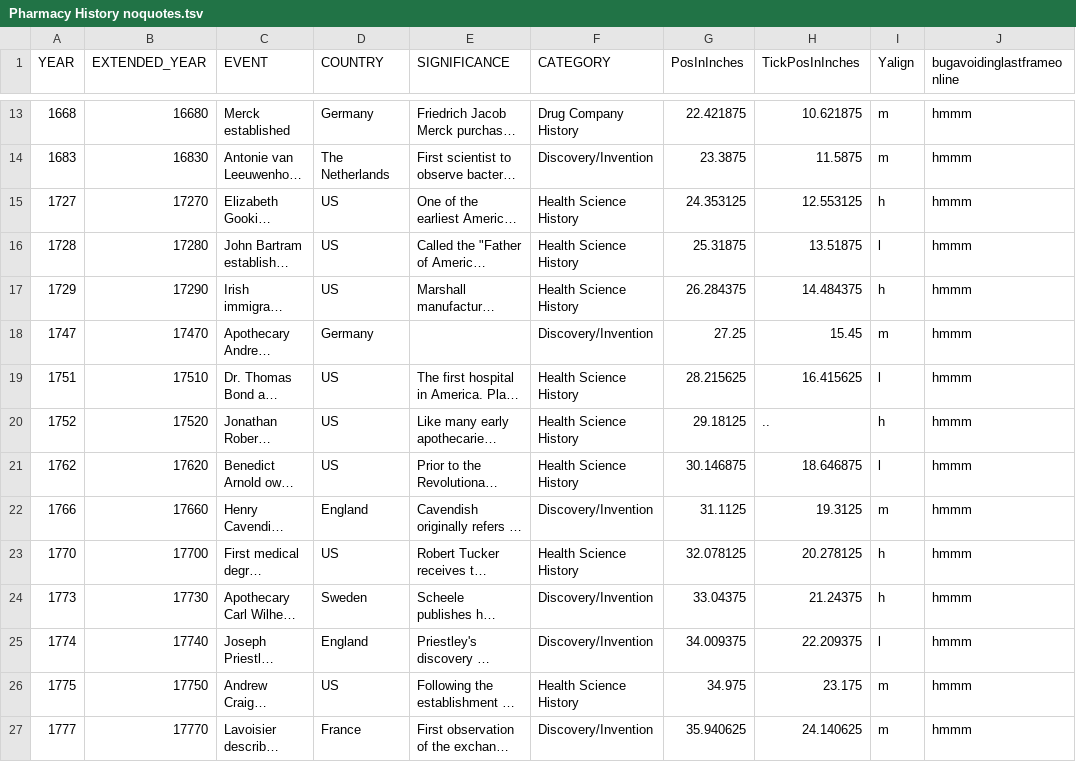
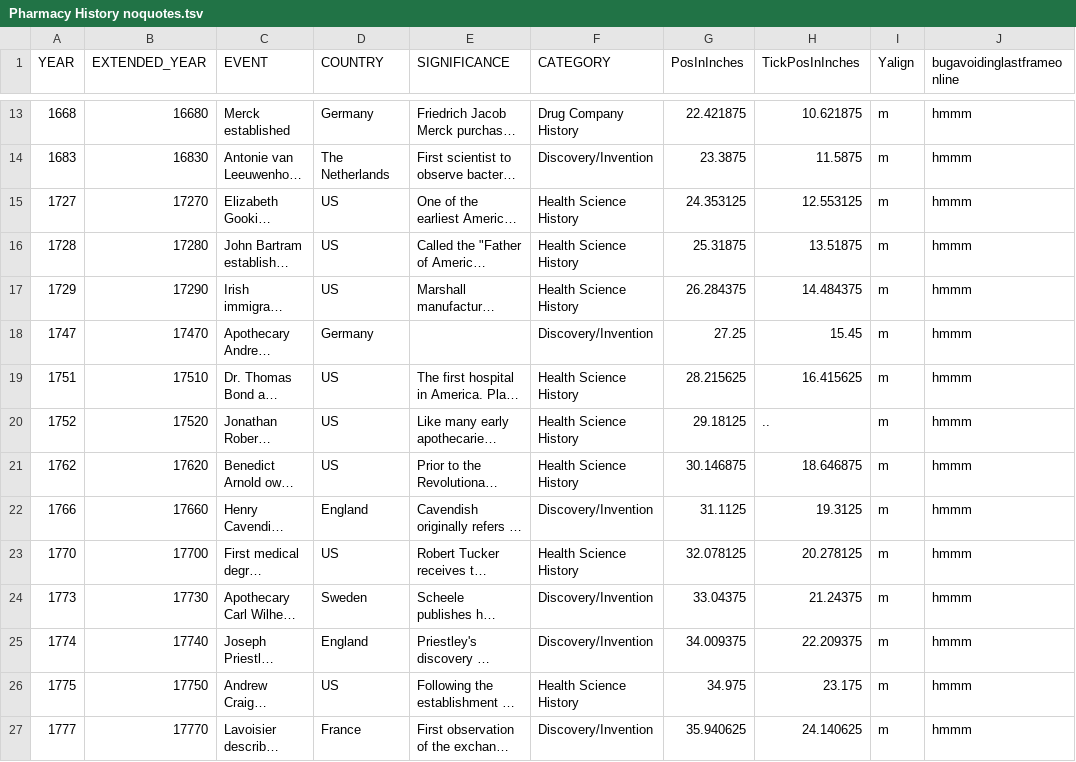
Before and after one commit to mrdale1958/sliding-display-app, a TSV file: public/Pharmacy History noquotes.tsv, drawn as a sheet; only a part is shown, gaps mark what is left out; long unchanged cells end in …; the diff covers the shown part only; the diff names each change by its address in the sheet, - before the commit and + after, or states it on an @@ line.

Commit message:
event box cleaning

```diff
--- a/public/Pharmacy History noquotes.tsv
+++ b/public/Pharmacy History noquotes.tsv
-I15 (Yalign): h
+I15 (Yalign): m
-I16 (Yalign): l
+I16 (Yalign): m
-I17 (Yalign): h
+I17 (Yalign): m
-I19 (Yalign): l
+I19 (Yalign): m
-I20 (Yalign): h
+I20 (Yalign): m
-I21 (Yalign): l
+I21 (Yalign): m
-I23:I24 (Yalign): h
+I23:I24 (Yalign): m
-I25 (Yalign): l
+I25 (Yalign): m
```
Also changed, not shown: 86 edited cells elsewhere in this file.
